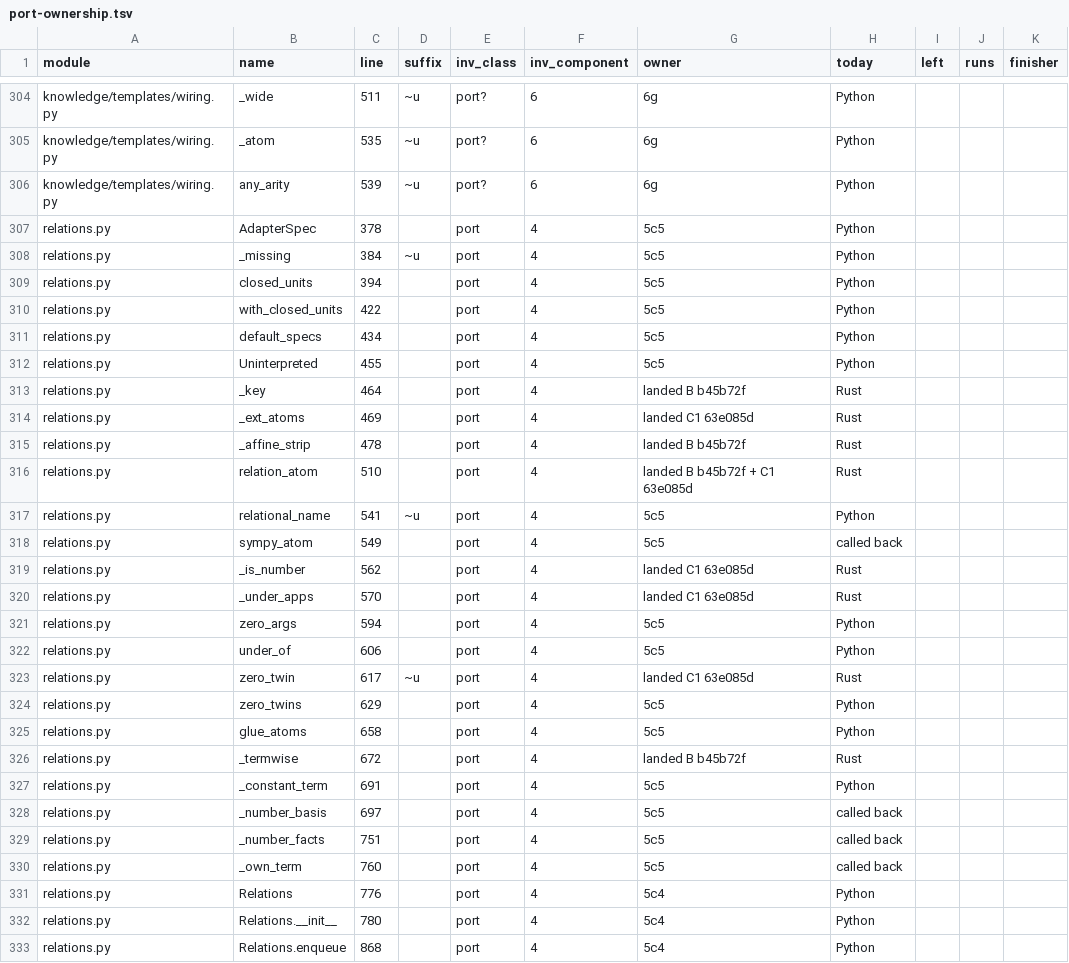
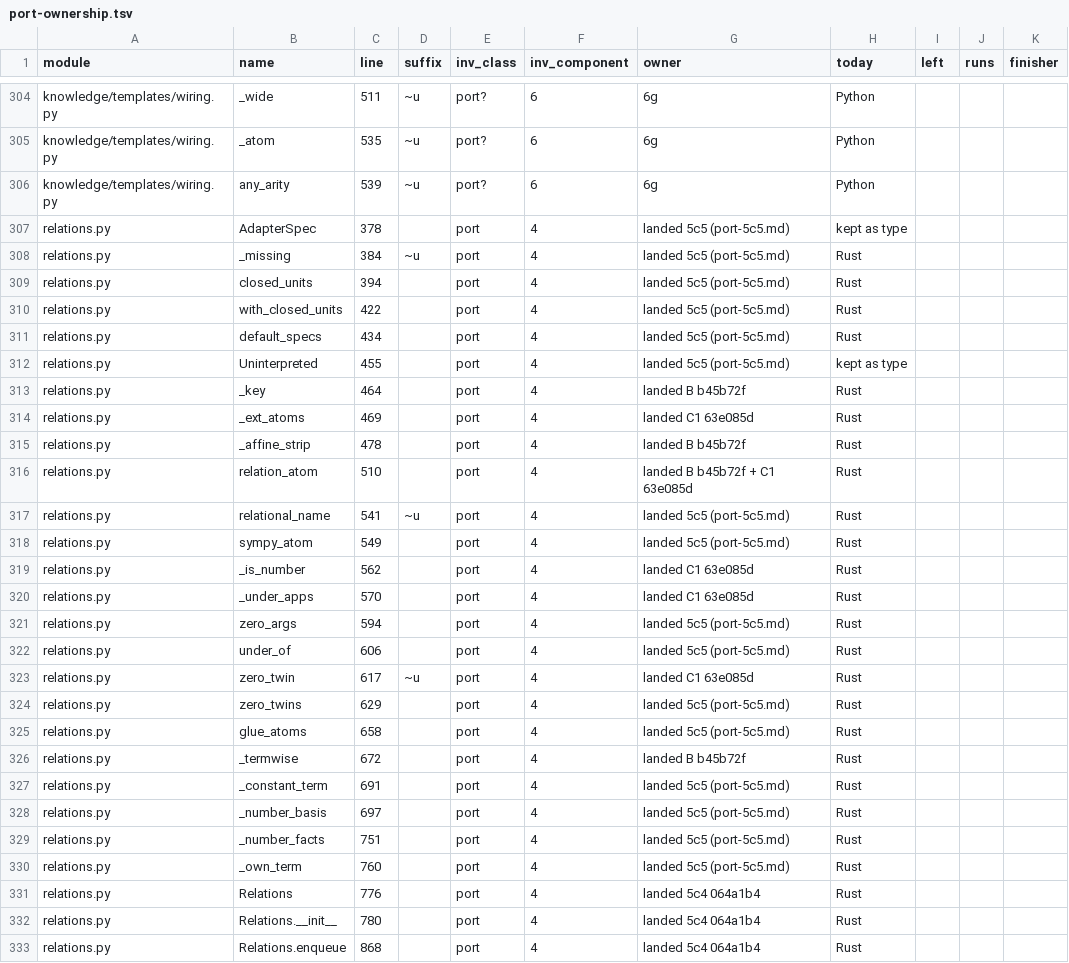
Before and after one commit to tilorc-bot/satassume, a TSV file: rust-spike/slice/results/port-ownership.tsv, drawn as a sheet; only a part is shown, gaps mark what is left out; the diff covers the shown part only.

```diff
--- a/rust-spike/slice/results/port-ownership.tsv
+++ b/rust-spike/slice/results/port-ownership.tsv
@@ -306,8 +306,8 @@ knowledge/templates/wiring.py	_atom	535	~u	port?	6	6g	Python
 knowledge/templates/wiring.py	any_arity	539	~u	port?	6	6g	Python			
-relations.py	AdapterSpec	378		port	4	5c5	Python			
-relations.py	_missing	384	~u	port	4	5c5	Python			
-relations.py	closed_units	394		port	4	5c5	Python			
-relations.py	with_closed_units	422		port	4	5c5	Python			
-relations.py	default_specs	434		port	4	5c5	Python			
-relations.py	Uninterpreted	455		port	4	5c5	Python			
+relations.py	AdapterSpec	378		port	4	landed 5c5 (port-5c5.md)	kept as type			
+relations.py	_missing	384	~u	port	4	landed 5c5 (port-5c5.md)	Rust			
+relations.py	closed_units	394		port	4	landed 5c5 (port-5c5.md)	Rust			
+relations.py	with_closed_units	422		port	4	landed 5c5 (port-5c5.md)	Rust			
+relations.py	default_specs	434		port	4	landed 5c5 (port-5c5.md)	Rust			
+relations.py	Uninterpreted	455		port	4	landed 5c5 (port-5c5.md)	kept as type			
 relations.py	_key	464		port	4	landed B b45b72f	Rust			
@@ -316,18 +316,18 @@ relations.py	_affine_strip	478		port	4	landed B b45b72f	Rust
 relations.py	relation_atom	510		port	4	landed B b45b72f + C1 63e085d	Rust			
-relations.py	relational_name	541	~u	port	4	5c5	Python			
-relations.py	sympy_atom	549		port	4	5c5	called back			
+relations.py	relational_name	541	~u	port	4	landed 5c5 (port-5c5.md)	Rust			
+relations.py	sympy_atom	549		port	4	landed 5c5 (port-5c5.md)	Rust			
 relations.py	_is_number	562		port	4	landed C1 63e085d	Rust			
 relations.py	_under_apps	570		port	4	landed C1 63e085d	Rust			
-relations.py	zero_args	594		port	4	5c5	Python			
-relations.py	under_of	606		port	4	5c5	Python			
+relations.py	zero_args	594		port	4	landed 5c5 (port-5c5.md)	Rust			
+relations.py	under_of	606		port	4	landed 5c5 (port-5c5.md)	Rust			
 relations.py	zero_twin	617	~u	port	4	landed C1 63e085d	Rust			
-relations.py	zero_twins	629		port	4	5c5	Python			
-relations.py	glue_atoms	658		port	4	5c5	Python			
+relations.py	zero_twins	629		port	4	landed 5c5 (port-5c5.md)	Rust			
+relations.py	glue_atoms	658		port	4	landed 5c5 (port-5c5.md)	Rust			
 relations.py	_termwise	672		port	4	landed B b45b72f	Rust			
-relations.py	_constant_term	691		port	4	5c5	Python			
-relations.py	_number_basis	697		port	4	5c5	called back			
-relations.py	_number_facts	751		port	4	5c5	called back			
-relations.py	_own_term	760		port	4	5c5	called back			
-relations.py	Relations	776		port	4	5c4	Python			
-relations.py	Relations.__init__	780		port	4	5c4	Python			
-relations.py	Relations.enqueue	868		port	4	5c4	Python			
+relations.py	_constant_term	691		port	4	landed 5c5 (port-5c5.md)	Rust			
+relations.py	_number_basis	697		port	4	landed 5c5 (port-5c5.md)	Rust			
+relations.py	_number_facts	751		port	4	landed 5c5 (port-5c5.md)	Rust			
+relations.py	_own_term	760		port	4	landed 5c5 (port-5c5.md)	Rust			
+relations.py	Relations	776		port	4	landed 5c4 064a1b4	Rust			
+relations.py	Relations.__init__	780		port	4	landed 5c4 064a1b4	Rust			
+relations.py	Relations.enqueue	868		port	4	landed 5c4 064a1b4	Rust			
```
Also changed, not shown: 26 edited cells elsewhere in this file, 2 other files.
